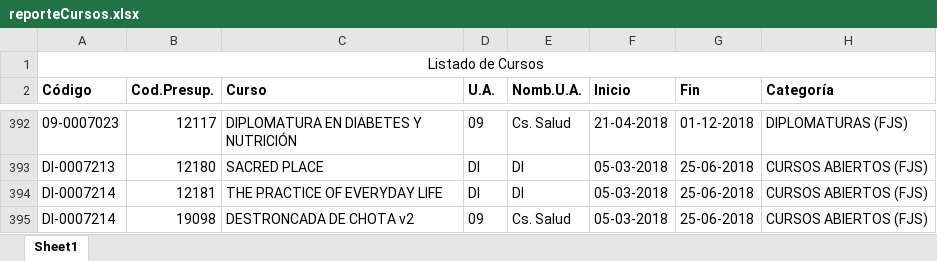
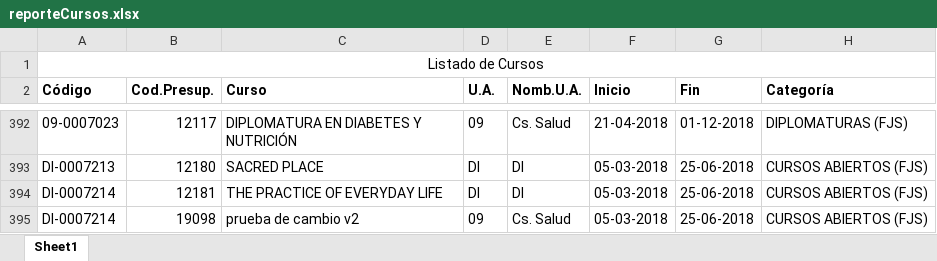
Before and after one commit to luczar1/Tesis-Web, an Excel workbook: assets/reporteCursos.xlsx, sheet Sheet1, drawn as a sheet; only a part is shown, gaps mark what is left out; values as stored, in another font and other column widths than the file's, no borders; the diff names each change by its address in the sheet, - before the commit and + after, or states it on an @@ line.

```diff
--- a/assets/reporteCursos.xlsx (sheet Sheet1)
+++ b/assets/reporteCursos.xlsx (sheet Sheet1)
-C395 (Curso): DESTRONCADA DE CHOTA v2
+C395 (Curso): prueba de cambio v2
```
Also changed, not shown: 1 other file.
